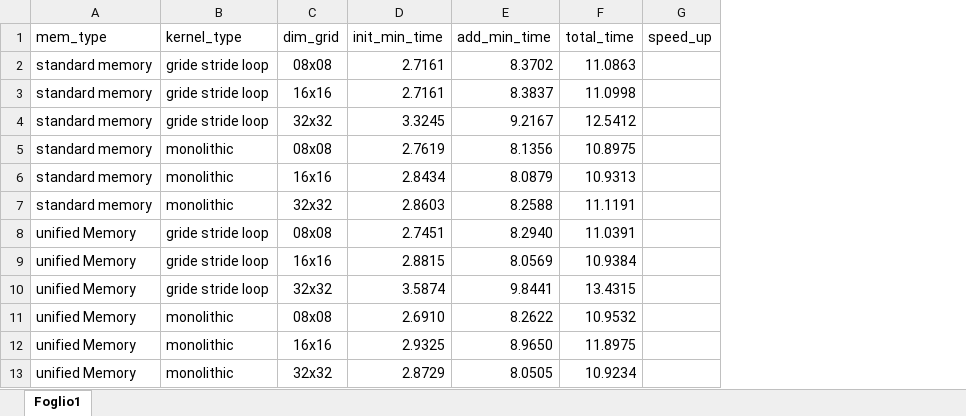
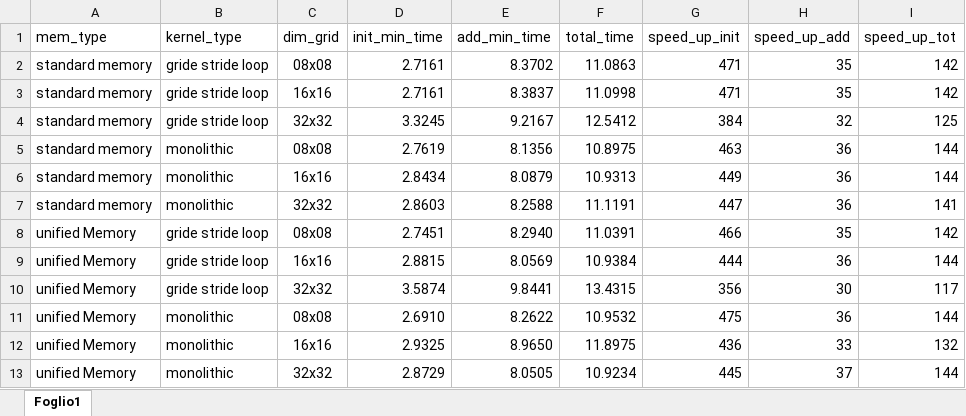
Before and after one commit to DavidG33k/GPGPU, an Excel workbook: time_2070.xlsx, sheet Foglio1, drawn as a sheet; values as stored, in another font and other column widths than the file's, no borders; table styles not drawn; removed rows and columns are numbered as before the commit, all else as after; the diff names each change by its address in the sheet, - before the commit and + after, or states it on an @@ line.

Commit message:
added speed up in excel files

```diff
--- a/time_2070.xlsx (sheet Foglio1)
+++ b/time_2070.xlsx (sheet Foglio1)
-column G (speed_up), empty
+column G (speed_up_init), rows 2-13: 471 | 471 | 384 | 463 | 449 | 447 | 466 | 444 | 356 | 475 | 436 | 445
+column H (speed_up_add), rows 2-13: 35 | 35 | 32 | 36 | 36 | 36 | 35 | 36 | 30 | 36 | 33 | 37
+column I (speed_up_tot), rows 2-13: 142 | 142 | 125 | 144 | 144 | 141 | 142 | 144 | 117 | 144 | 132 | 144
```
Also changed, not shown: time_serverJPDM2.xlsx.
